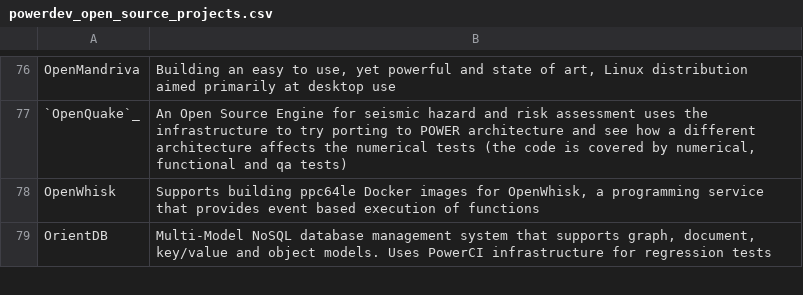
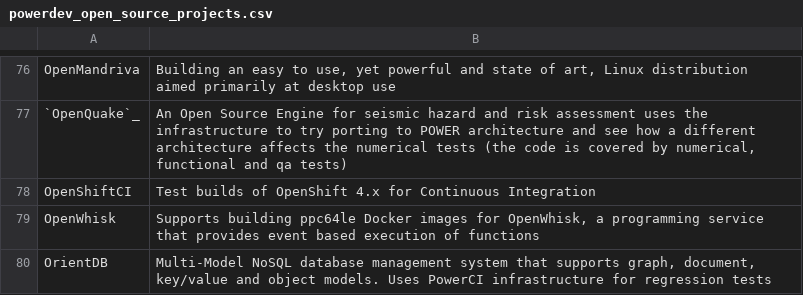
Before and after one commit to osuosl/osuosl-pelican, a CSV file: content/services/csv/powerdev_open_source_projects.csv, drawn as a sheet; only a part is shown, gaps mark what is left out.

Commit message:
Add OpenShiftCI

```diff
--- a/content/services/csv/powerdev_open_source_projects.csv
+++ b/content/services/csv/powerdev_open_source_projects.csv
@@ -77,2 +77,3 @@
 "`OpenQuake`_","An Open Source Engine for seismic hazard and risk assessment uses the infrastructure to try porting to POWER architecture and see how a different architecture affects the numerical tests (the code is covered by numerical, functional and qa tests)"
+"OpenShiftCI","Test builds of OpenShift 4.x for Continuous Integration"
 "OpenWhisk","Supports building ppc64le Docker images for OpenWhisk, a programming service that provides event based execution of functions"
```
Also changed, not shown: content/services/hosting/projects.csv, 1 other file.
